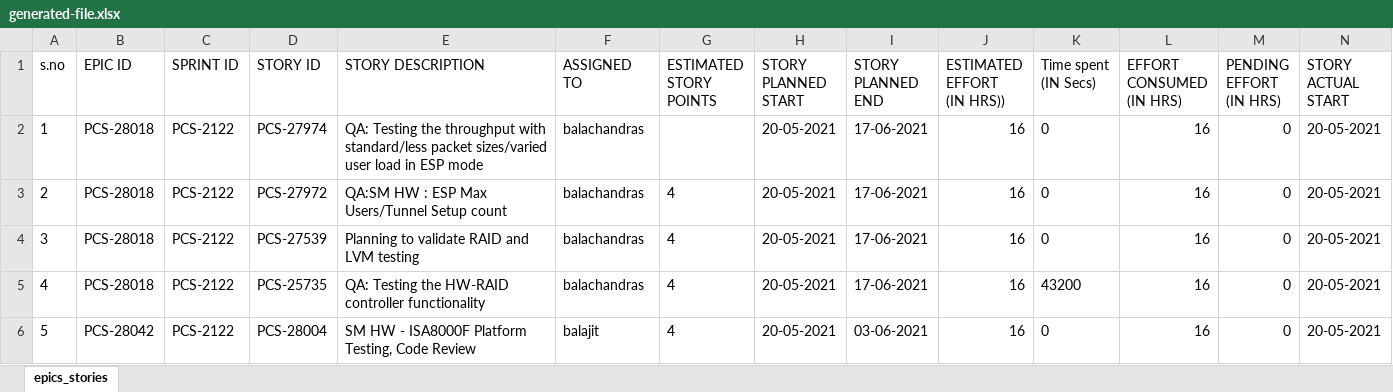
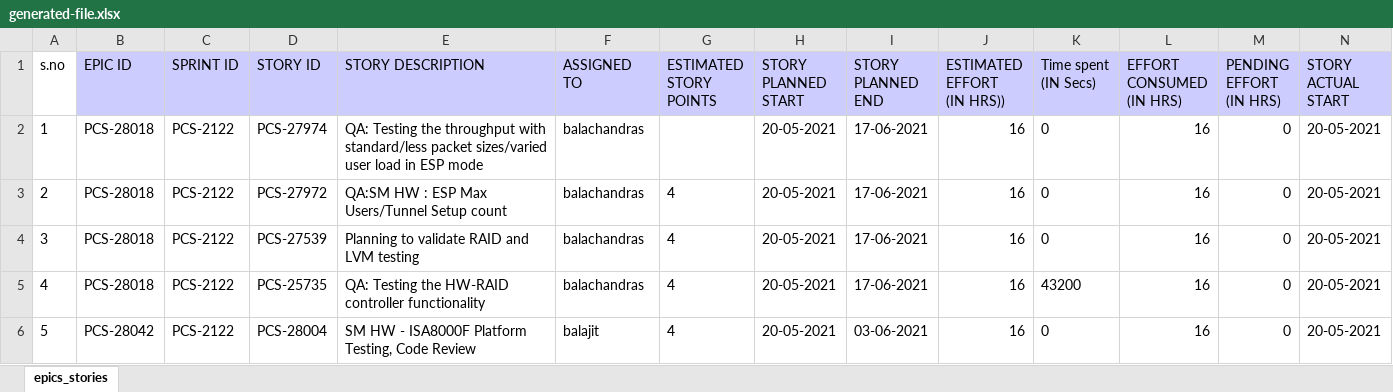
Before and after one commit to Brinda-T/py23-batch, an Excel workbook: csv-excel/generated-file.xlsx, sheet epics_stories, drawn as a sheet; only a part is shown; values as stored, in another font and other column widths than the file's, no borders; the diff covers the shown part only; the diff names each change by its address in the sheet, - before the commit and + after, or states it on an @@ line.

Commit message:
modified column names with color

```diff
--- a/csv-excel/generated-file.xlsx (sheet epics_stories)
+++ b/csv-excel/generated-file.xlsx (sheet epics_stories)
-B1:N1 fill: none
+B1:N1 fill: #CCCCFF
```
Also changed, not shown: cell formats elsewhere in this sheet, 1 other file.
